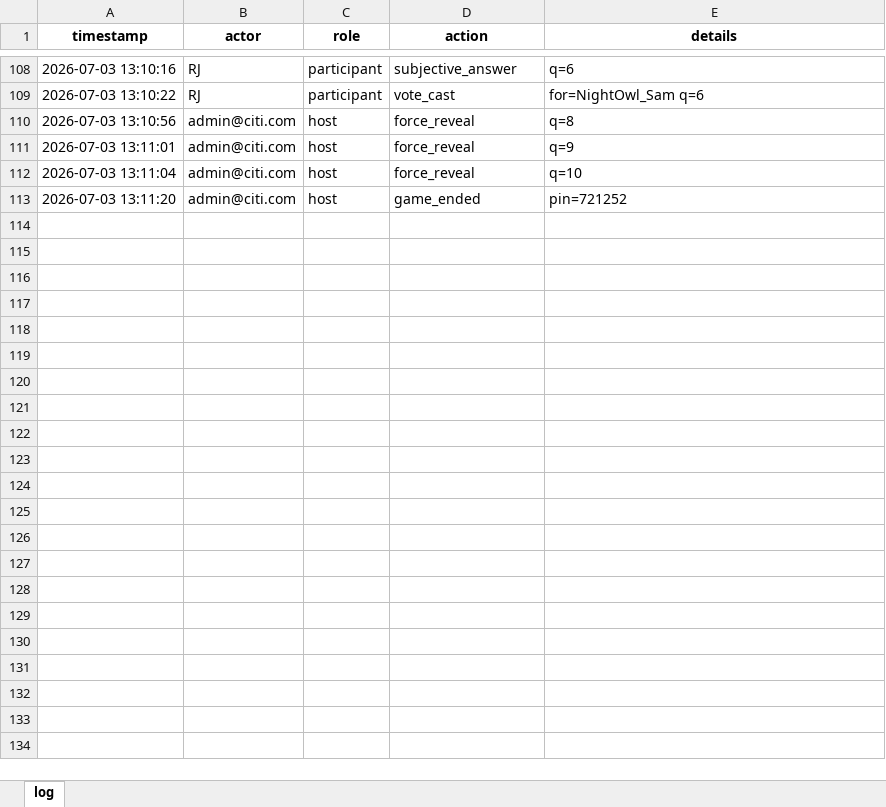
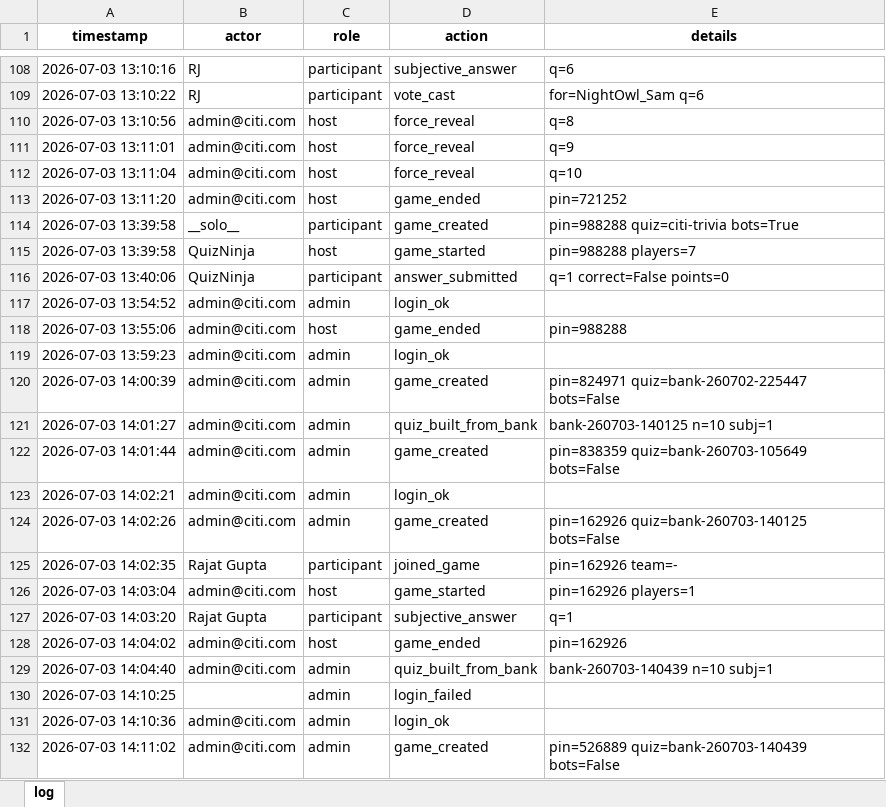
Before and after one commit to rajatrajgupta73/QuizTok, an Excel workbook: data/activity_log.xlsx, sheet log, drawn as a sheet; only a part is shown, gaps mark what is left out; values as stored, in another font and other column widths than the file's, no borders; the diff covers the shown part only; the diff names each change by its address in the sheet, - before the commit and + after, or states it on an @@ line.

```diff
--- a/data/activity_log.xlsx (sheet log)
+++ b/data/activity_log.xlsx (sheet log)
+row 114: 2026-07-03 13:39:58 | __solo__ | participant | game_created | pin=988288 quiz=citi-trivia bots=True
+row 115: 2026-07-03 13:39:58 | QuizNinja | host | game_started | pin=988288 players=7
+row 116: 2026-07-03 13:40:06 | QuizNinja | participant | answer_submitted | q=1 correct=False points=0
+row 117: 2026-07-03 13:54:52 | admin@citi.com | admin | login_ok
+row 118: 2026-07-03 13:55:06 | admin@citi.com | host | game_ended | pin=988288
+row 119: 2026-07-03 13:59:23 | admin@citi.com | admin | login_ok
+row 120: 2026-07-03 14:00:39 | admin@citi.com | admin | game_created | pin=824971 quiz=bank-260702-225447 bots=False
+row 121: 2026-07-03 14:01:27 | admin@citi.com | admin | quiz_built_from_bank | bank-260703-140125 n=10 subj=1
+row 122: 2026-07-03 14:01:44 | admin@citi.com | admin | game_created | pin=838359 quiz=bank-260703-105649 bots=False
+row 123: 2026-07-03 14:02:21 | admin@citi.com | admin | login_ok
+row 124: 2026-07-03 14:02:26 | admin@citi.com | admin | game_created | pin=162926 quiz=bank-260703-140125 bots=False
+row 125: 2026-07-03 14:02:35 | Rajat Gupta | participant | joined_game | pin=162926 team=-
+row 126: 2026-07-03 14:03:04 | admin@citi.com | host | game_started | pin=162926 players=1
+row 127: 2026-07-03 14:03:20 | Rajat Gupta | participant | subjective_answer | q=1
+row 128: 2026-07-03 14:04:02 | admin@citi.com | host | game_ended | pin=162926
+row 129: 2026-07-03 14:04:40 | admin@citi.com | admin | quiz_built_from_bank | bank-260703-140439 n=10 subj=1
+row 130: 2026-07-03 14:10:25 |  | admin | login_failed
+row 131: 2026-07-03 14:10:36 | admin@citi.com | admin | login_ok
+row 132: 2026-07-03 14:11:02 | admin@citi.com | admin | game_created | pin=526889 quiz=bank-260703-140439 bots=False
```
Also changed, not shown: 233 added rows elsewhere in this sheet, data/quizzes.xlsx, data/results.xlsx, 20 other files.
